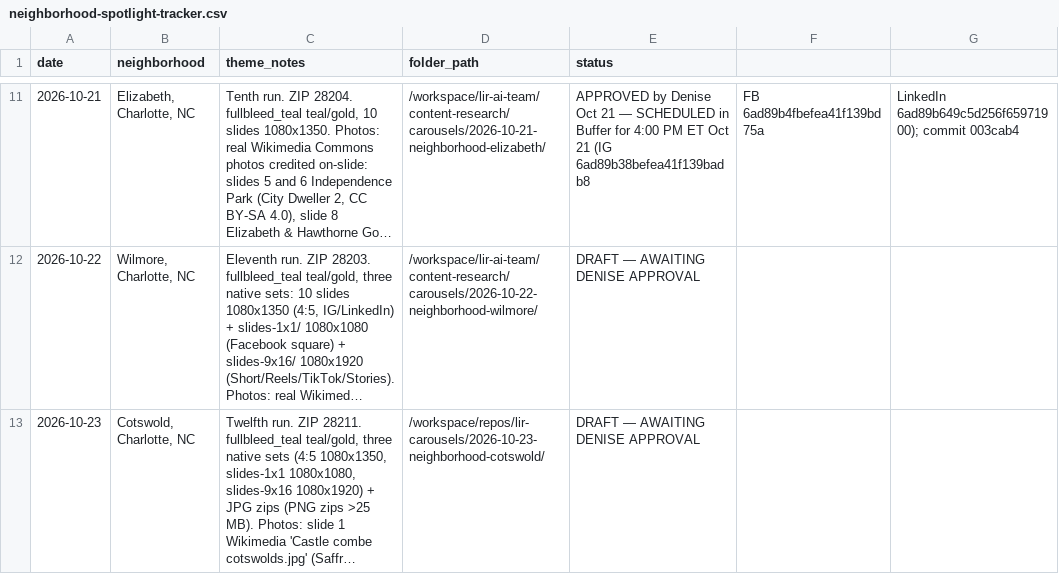
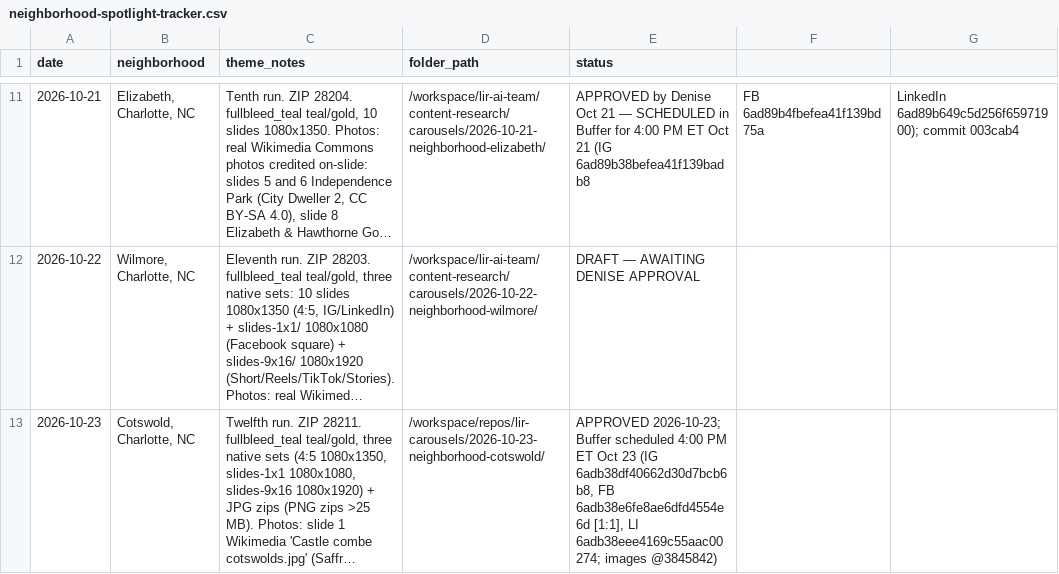
Before and after one commit to deniseGrok/lir-carousels, a CSV file: neighborhood-spotlight-tracker.csv, drawn as a sheet; only a part is shown, gaps mark what is left out; long unchanged cells end in …; the diff names each change by its address in the sheet, - before the commit and + after, or states it on an @@ line.

```diff
--- a/neighborhood-spotlight-tracker.csv
+++ b/neighborhood-spotlight-tracker.csv
-E13 (status): DRAFT — AWAITING DENISE APPROVAL
+E13 (status): APPROVED 2026-10-23; Buffer scheduled 4:00 PM ET Oct 23 (IG 6adb38df40662d30d7bcb6b8, FB 6adb38e6fe8ae6dfd4554e6d [1:1], LI 6adb38eee4169c55aac00274; images @3845842)
```
Also changed, not shown: buyer-tips-tracker.csv, new-construction-carousel-tracker.csv.
